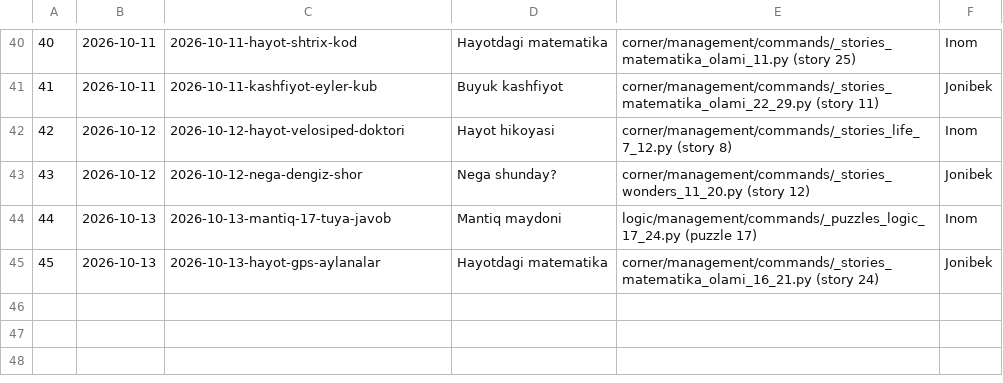
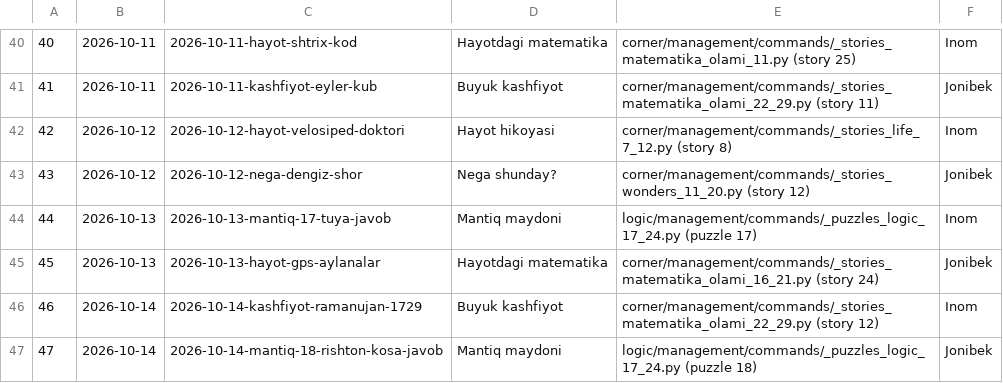
Before and after one commit to usmanjohn/primepoint, a TSV file: flowstudio/sent.tsv, drawn as a sheet; only a part is shown, gaps mark what is left out.

```diff
--- a/flowstudio/sent.tsv
+++ b/flowstudio/sent.tsv
@@ -45 +45,3 @@
 45	2026-10-13	2026-10-13-hayot-gps-aylanalar	Hayotdagi matematika	corner/management/commands/_stories_matematika_olami_16_21.py (story 24)	Jonibek
+46	2026-10-14	2026-10-14-kashfiyot-ramanujan-1729	Buyuk kashfiyot	corner/management/commands/_stories_matematika_olami_22_29.py (story 12)	Inom
+47	2026-10-14	2026-10-14-mantiq-18-rishton-kosa-javob	Mantiq maydoni	logic/management/commands/_puzzles_logic_17_24.py (puzzle 18)	Jonibek
```
Also changed, not shown: 2 other files.
